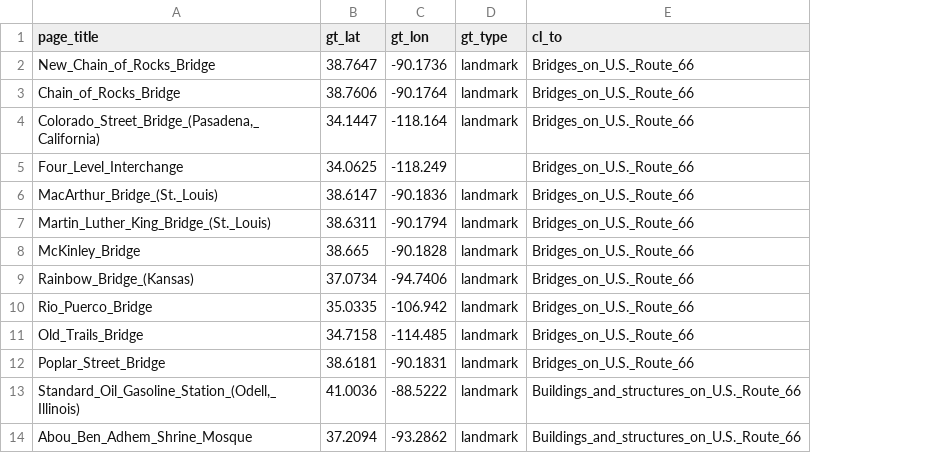
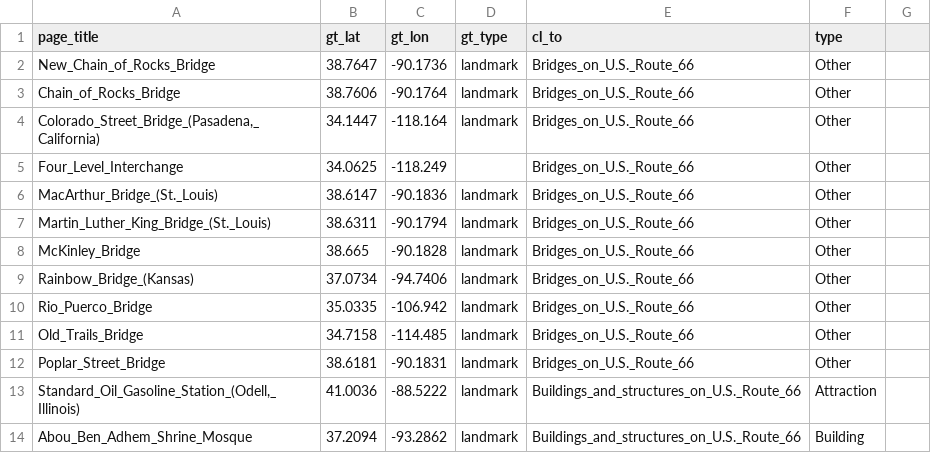
Before and after one commit to Guerillero/Route-66, a CSV file: data/Route66.csv, drawn as a sheet; only a part is shown; the diff names each change by its address in the sheet, - before the commit and + after, or states it on an @@ line.

Commit message:
add type field

```diff
--- a/data/Route66.csv
+++ b/data/Route66.csv
+column F (type), rows 2-14: Other | Other | Other | Other | Other | Other | Other | Other | Other | Other | Other | Attraction | Building
+column G, empty
```
